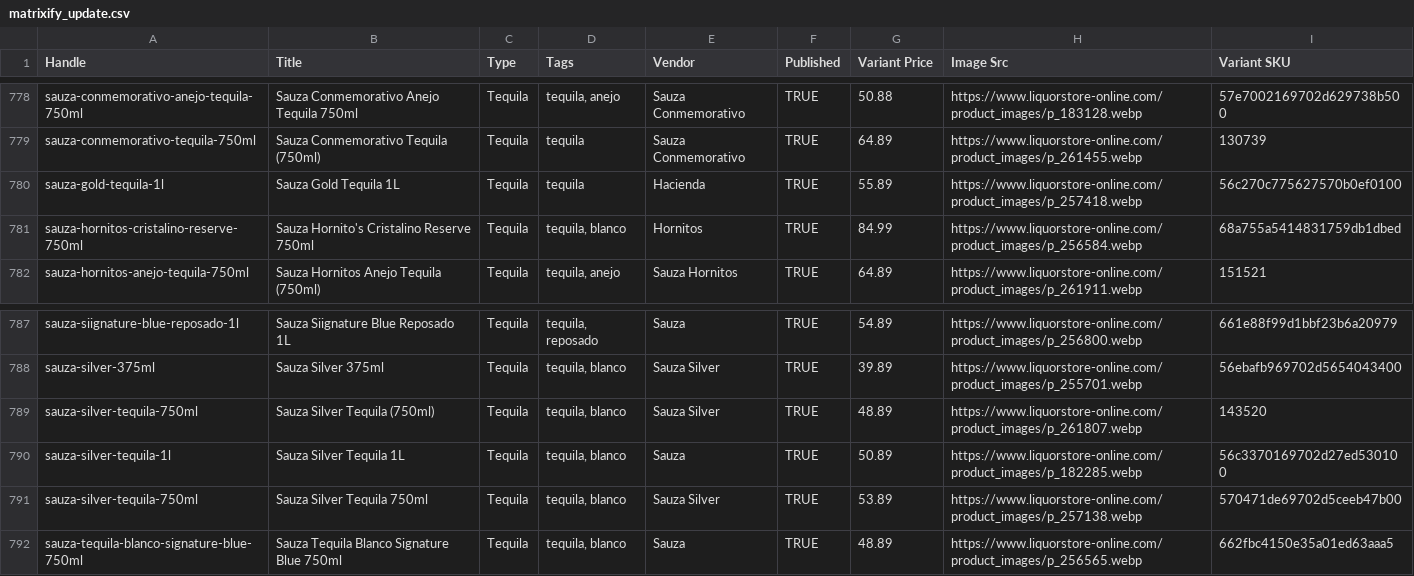
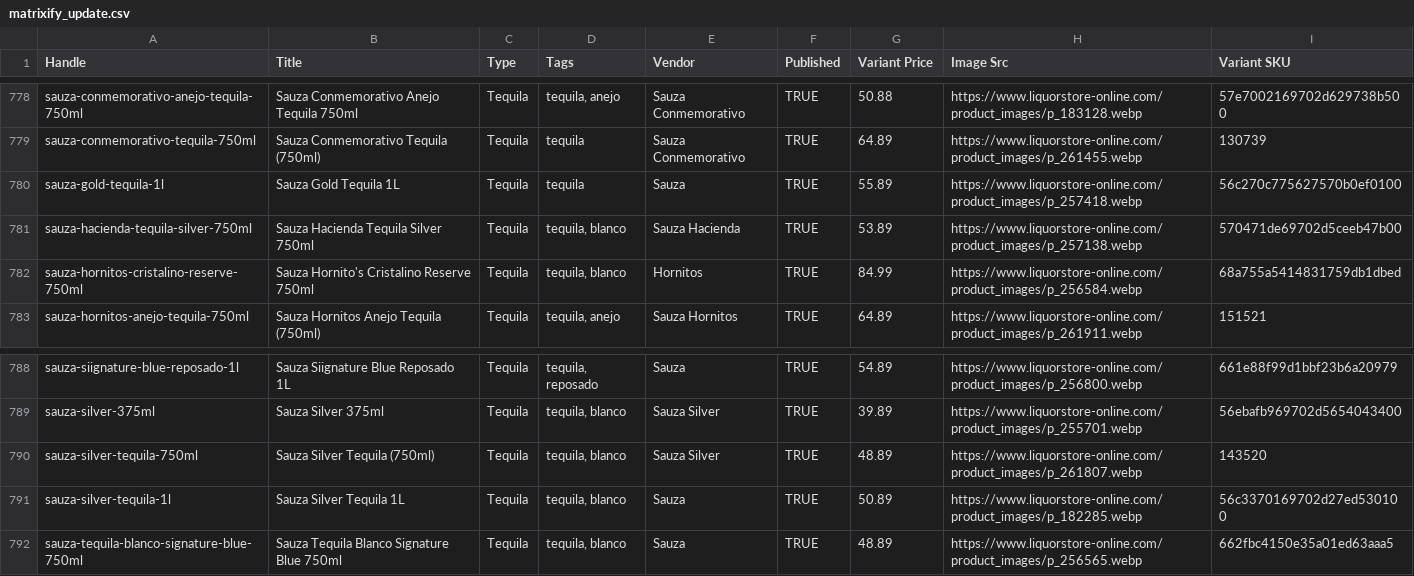
Before and after one commit to Njawnson/tequila-shopify-sync, a CSV file: output/matrixify_update.csv, drawn as a sheet; only a part is shown, gaps mark what is left out.

```diff
--- a/output/matrixify_update.csv
+++ b/output/matrixify_update.csv
@@ -779,3 +779,4 @@ sauza-conmemorativo-anejo-tequila-750ml,Sauza Conmemorativo Anejo Tequila 750ml,
 sauza-conmemorativo-tequila-750ml,Sauza Conmemorativo Tequila (750ml),Tequila,tequila,Sauza Conmemorativo,TRUE,64.89,https://www.liquorstore-online.com/product_images/p_261455.webp,130739
-sauza-gold-tequila-1l,Sauza Gold Tequila 1L,Tequila,tequila,Hacienda,TRUE,55.89,https://www.liquorstore-online.com/product_images/p_257418.webp,56c270c775627570b0ef0100
+sauza-gold-tequila-1l,Sauza Gold Tequila 1L,Tequila,tequila,Sauza,TRUE,55.89,https://www.liquorstore-online.com/product_images/p_257418.webp,56c270c775627570b0ef0100
+sauza-hacienda-tequila-silver-750ml,Sauza Hacienda Tequila Silver 750ml,Tequila,"tequila, blanco",Sauza Hacienda,TRUE,53.89,https://www.liquorstore-online.com/product_images/p_257138.webp,570471de69702d5ceeb47b00
 sauza-hornitos-cristalino-reserve-750ml,Sauza Hornito's Cristalino Reserve 750ml,Tequila,"tequila, blanco",Hornitos,TRUE,84.99,https://www.liquorstore-online.com/product_images/p_256584.webp,68a755a5414831759db1dbed
@@ -790,3 +791,2 @@ sauza-silver-tequila-750ml,Sauza Silver Tequila (750ml),Tequila,"tequila, blanco
 sauza-silver-tequila-1l,Sauza Silver Tequila 1L,Tequila,"tequila, blanco",Sauza,TRUE,50.89,https://www.liquorstore-online.com/product_images/p_182285.webp,56c3370169702d27ed530100
-sauza-silver-tequila-750ml,Sauza Silver Tequila 750ml,Tequila,"tequila, blanco",Sauza Silver,TRUE,53.89,https://www.liquorstore-online.com/product_images/p_257138.webp,570471de69702d5ceeb47b00
 sauza-tequila-blanco-signature-blue-750ml,Sauza Tequila Blanco Signature Blue 750ml,Tequila,"tequila, blanco",Sauza,TRUE,48.89,https://www.liquorstore-online.com/product_images/p_256565.webp,662fbc4150e35a01ed63aaa5
```
